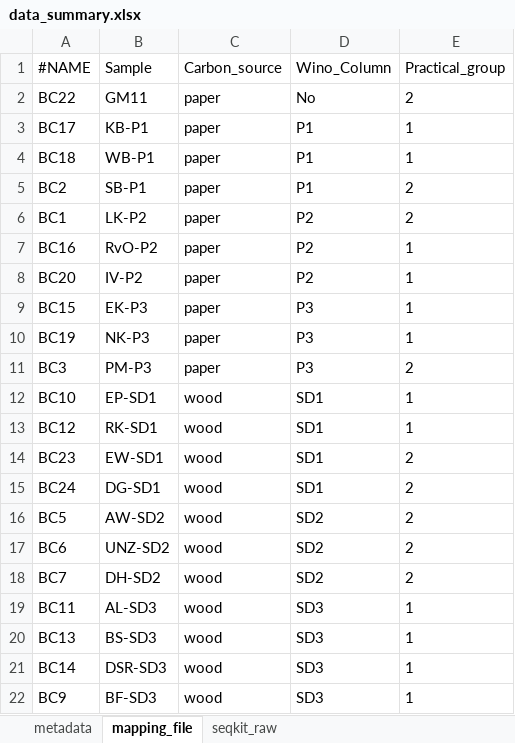
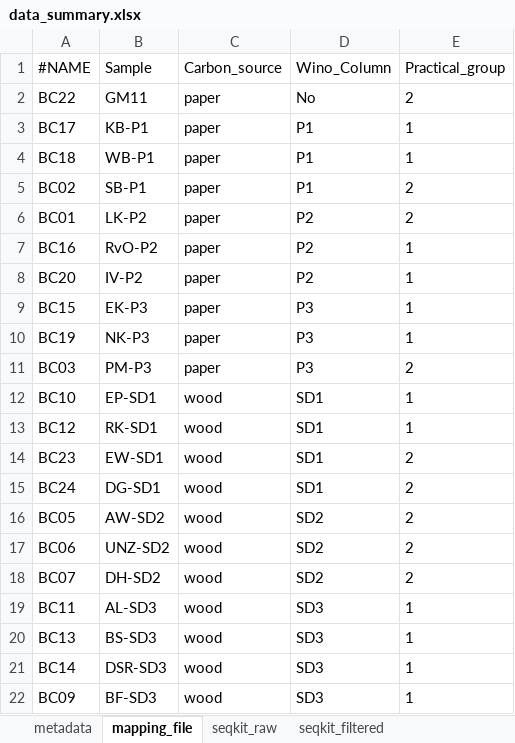
Before and after one commit to ndombrowski/example_repo, an Excel workbook: results/data_summary.xlsx, sheet mapping_file, drawn as a sheet; values as stored, in another font and other column widths than the file's, no borders; the diff names each change by its address in the sheet, - before the commit and + after, or states it on an @@ line.

```diff
--- a/results/data_summary.xlsx (sheet mapping_file)
+++ b/results/data_summary.xlsx (sheet mapping_file)
+sheet tab: seqkit_filtered
-A5 (#NAME): BC2
+A5 (#NAME): BC02
-A6 (#NAME): BC1
+A6 (#NAME): BC01
-A11 (#NAME): BC3
+A11 (#NAME): BC03
-A16 (#NAME): BC5
+A16 (#NAME): BC05
-A17 (#NAME): BC6
+A17 (#NAME): BC06
-A18 (#NAME): BC7
+A18 (#NAME): BC07
-A22 (#NAME): BC9
+A22 (#NAME): BC09
```
Also changed, not shown: sheet seqkit_raw, 28 other files.
